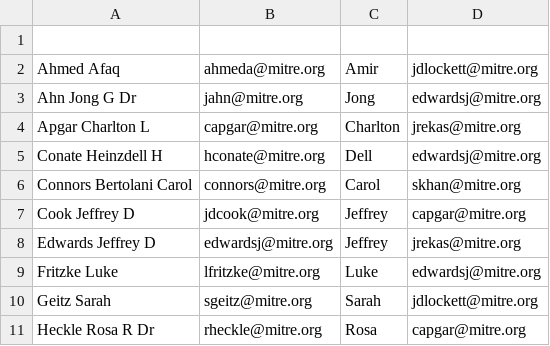
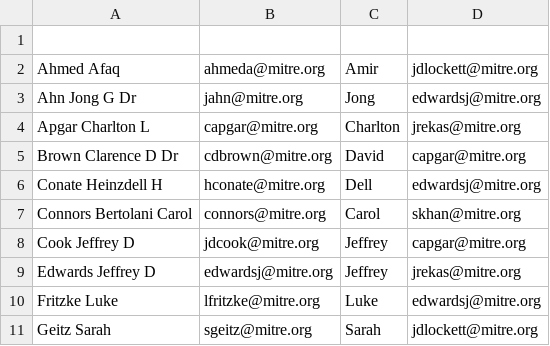
Before and after one commit to ejnewman-mitre/dts-report, a CSV file: contacts.csv, drawn as a sheet; only a part is shown; the shorter side is filled out with more unchanged rows; the diff names each change by its address in the sheet, - before the commit and + after, or states it on an @@ line.

```diff
--- a/contacts.csv
+++ b/contacts.csv
+row 5: Brown Clarence D Dr | cdbrown@mitre.org | David | capgar@mitre.org
```
Also changed, not shown: 2 other files.
